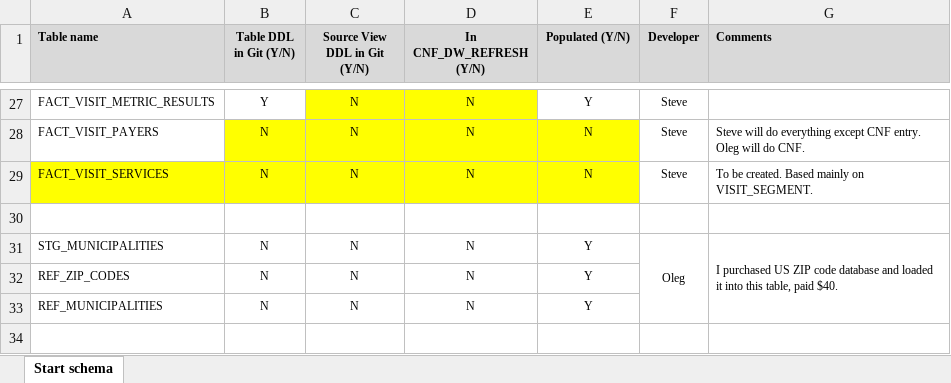
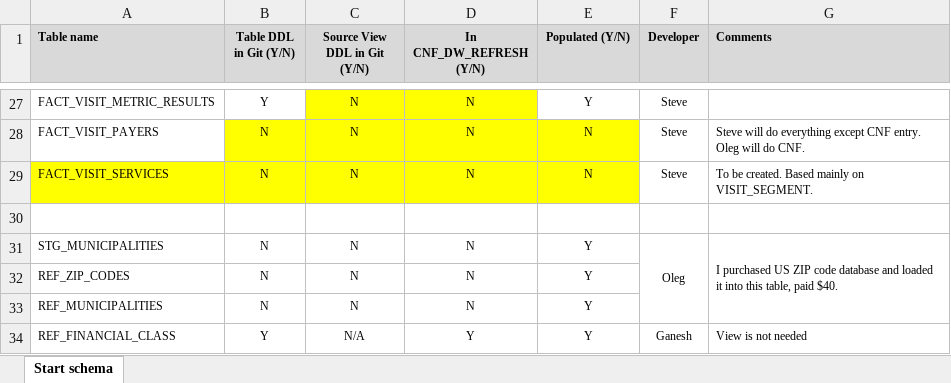
Before and after one commit to goksteve/NYCHHC, an Excel workbook: Projects/DataWarehouse/DW_tables.xlsx, sheet Start schema, drawn as a sheet; only a part is shown, gaps mark what is left out; values as stored, in another font and other column widths than the file's, no borders; the diff names each change by its address in the sheet, - before the commit and + after, or states it on an @@ line.

```diff
--- a/Projects/DataWarehouse/DW_tables.xlsx (sheet Start schema)
+++ b/Projects/DataWarehouse/DW_tables.xlsx (sheet Start schema)
+row 34: REF_FINANCIAL_CLASS | Y | N/A | Y | Y | Ganesh | View is not needed
```
Also changed, not shown: 5 other files.
